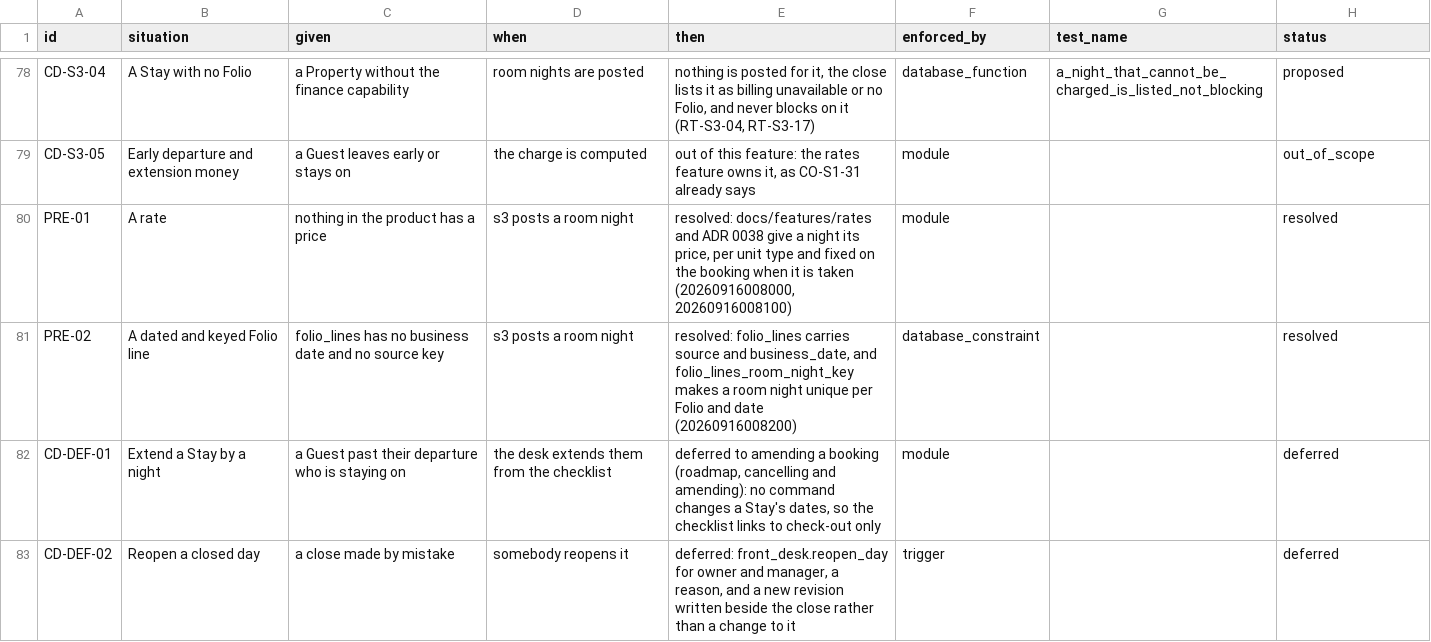
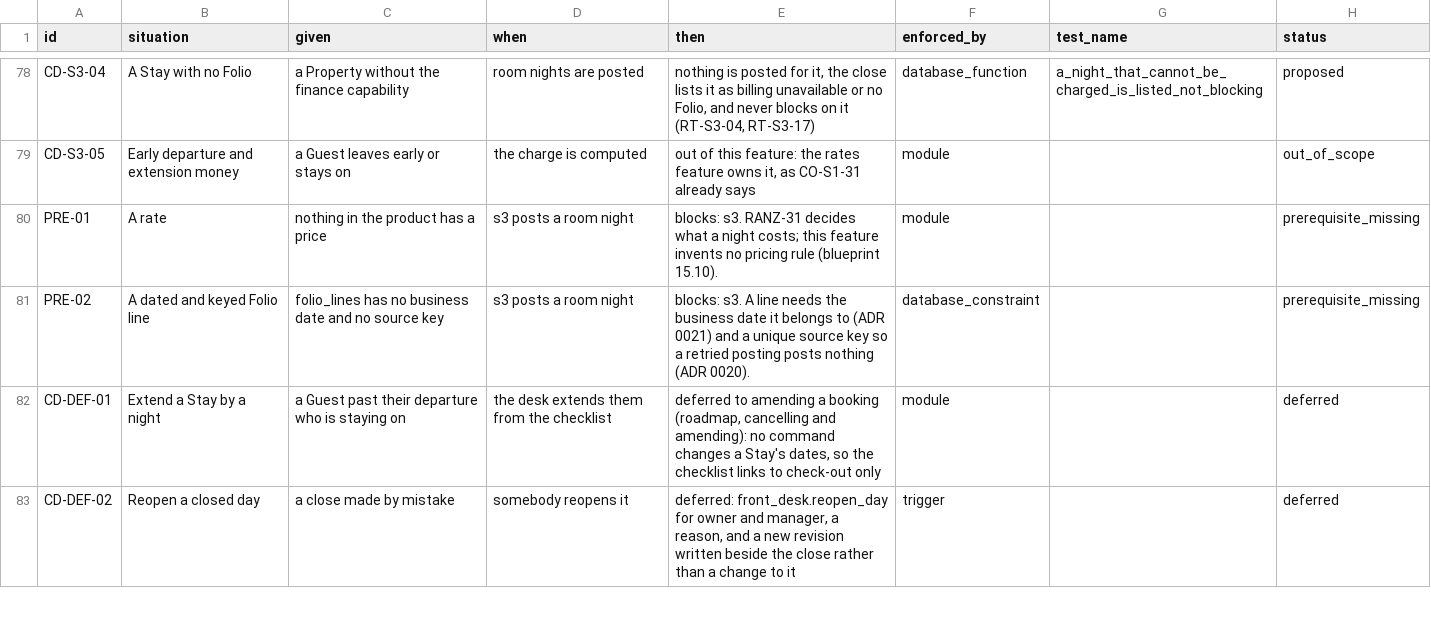
Before and after one commit to prizic/ranza, a CSV file: docs/features/close-the-day/edge-cases.csv, drawn as a sheet; only a part is shown, gaps mark what is left out.

Commit message:
docs(decisions): nothing on this branch is approved until the owner approves it
The owner has not approved ADR 0038 or any row this branch decided. Put back:
- ADR 0038 is Proposed; its Amended lines on 0030, 0034 and 0036 are Proposed
  amendments
- RT-S1-01, RT-S2-01, RT-S2-02, RT-S3-01 and every new deferral (RT-DEF-01..06,
  RC-DEF-06, TD-DEF-05) are proposed
- close-the-day PRE-01 and PRE-02 are prerequisite_missing again, as on main:
  they were resolved on the strength of the unapproved pricing design, which
  unblocked close-the-day s3

Rows are compared with main; one identical apart from test_name is untouched.

```diff
--- a/docs/features/close-the-day/edge-cases.csv
+++ b/docs/features/close-the-day/edge-cases.csv
@@ -79,4 +79,4 @@ CD-S3-04,A Stay with no Folio,a Property without the finance capability,room nig
 CD-S3-05,Early departure and extension money,a Guest leaves early or stays on,the charge is computed,"out of this feature: the rates feature owns it, as CO-S1-31 already says",module,,out_of_scope
-PRE-01,A rate,nothing in the product has a price,s3 posts a room night,"resolved: docs/features/rates and ADR 0038 give a night its price, per unit type and fixed on the booking when it is taken (20260916008000, 20260916008100)",module,,resolved
-PRE-02,A dated and keyed Folio line,folio_lines has no business date and no source key,s3 posts a room night,"resolved: folio_lines carries source and business_date, and folio_lines_room_night_key makes a room night unique per Folio and date (20260916008200)",database_constraint,,resolved
+PRE-01,A rate,nothing in the product has a price,s3 posts a room night,"blocks: s3. RANZ-31 decides what a night costs; this feature invents no pricing rule (blueprint 15.10).",module,,prerequisite_missing
+PRE-02,A dated and keyed Folio line,folio_lines has no business date and no source key,s3 posts a room night,"blocks: s3. A line needs the business date it belongs to (ADR 0021) and a unique source key so a retried posting posts nothing (ADR 0020).",database_constraint,,prerequisite_missing
 CD-DEF-01,Extend a Stay by a night,a Guest past their departure who is staying on,the desk extends them from the checklist,"deferred to amending a booking (roadmap, cancelling and amending): no command changes a Stay's dates, so the checklist links to check-out only",module,,deferred
```
Also changed, not shown: docs/features/rates/edge-cases.csv, docs/features/room-calendar/edge-cases.csv, 5 other files.
